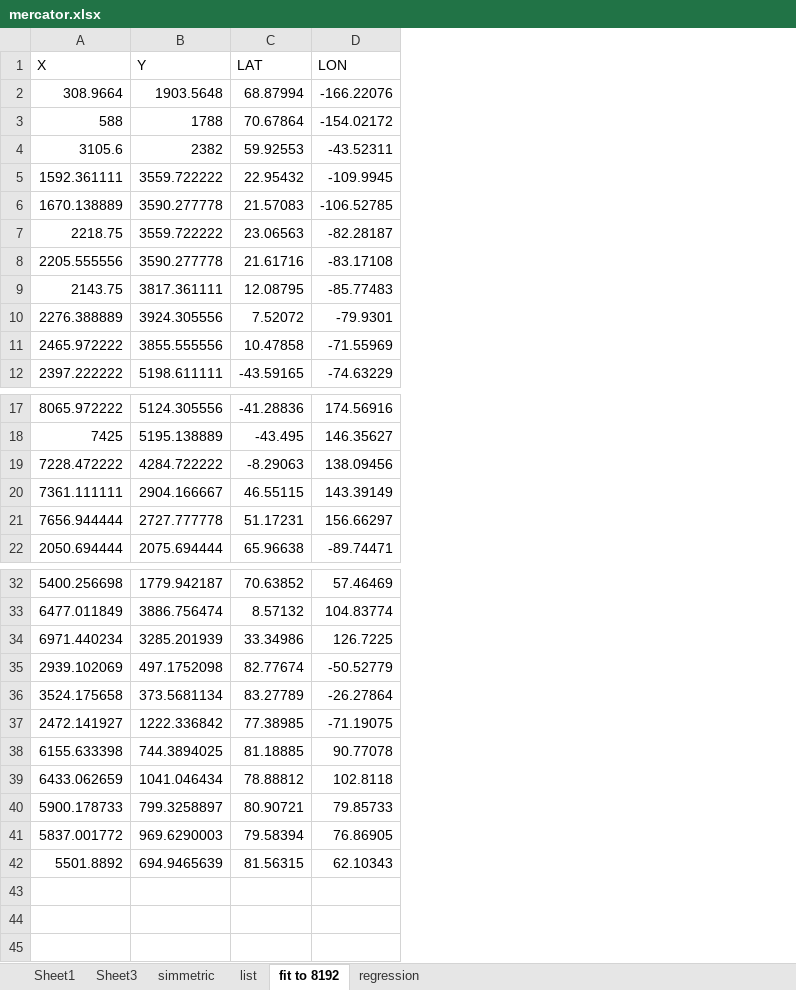
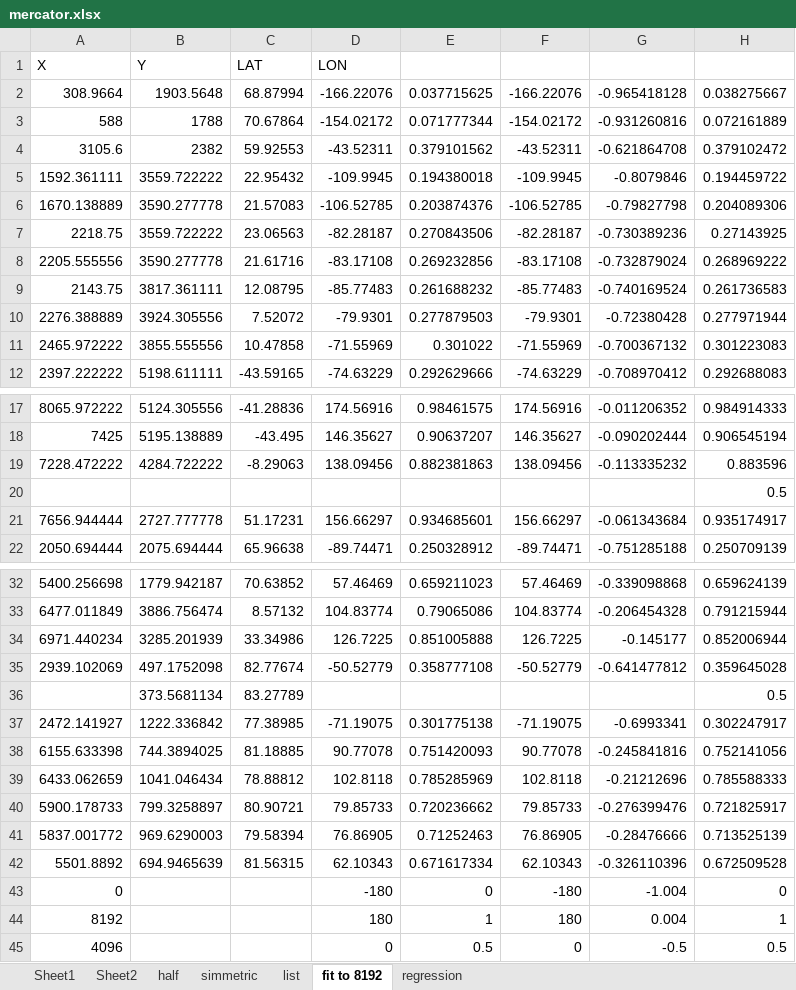
Before and after one commit to eried/Research, an Excel workbook: HackRF/PortaPack/world_map/mercator.xlsx, sheet fit to 8192, drawn as a sheet; only a part is shown, gaps mark what is left out; values as stored, in another font and other column widths than the file's, no borders; charts and pictures and conditional formats not drawn; the diff names each change by its address in the sheet, - before the commit and + after, or states it on an @@ line.

```diff
--- a/HackRF/PortaPack/world_map/mercator.xlsx (sheet fit to 8192)
+++ b/HackRF/PortaPack/world_map/mercator.xlsx (sheet fit to 8192)
-sheet tab: Sheet3
+sheet tab: half
+sheet tab: Sheet2
+column E, rows 2-12: 0.037715625 | 0.071777344 | 0.379101562 | 0.194380018 | 0.203874376 | 0.270843506 | 0.269232856 | 0.261688232 | 0.277879503 | 0.301022 | 0.292629666; rows 17-22: 0.98461575 | 0.90637207 | 0.882381863 |  | 0.934685601 | 0.250328912; rows 32-42: 0.659211023 | 0.79065086 | 0.851005888 | 0.358777108 |  | 0.301775138 | 0.751420093 | 0.785285969 | 0.720236662 | 0.71252463 | 0.671617334
+column F, rows 2-12: -166.22076 | -154.02172 | -43.52311 | -109.9945 | -106.52785 | -82.28187 | -83.17108 | -85.77483 | -79.9301 | -71.55969 | -74.63229; rows 17-22: 174.56916 | 146.35627 | 138.09456 |  | 156.66297 | -89.74471; rows 32-42: 57.46469 | 104.83774 | 126.7225 | -50.52779 |  | -71.19075 | 90.77078 | 102.8118 | 79.85733 | 76.86905 | 62.10343
+column G, rows 2-12: -0.965418128 | -0.931260816 | -0.621864708 | -0.8079846 | -0.79827798 | -0.730389236 | -0.732879024 | -0.740169524 | -0.72380428 | -0.700367132 | -0.708970412; rows 17-22: -0.011206352 | -0.090202444 | -0.113335232 |  | -0.061343684 | -0.751285188; rows 32-42: -0.339098868 | -0.206454328 | -0.145177 | -0.641477812 |  | -0.6993341 | -0.245841816 | -0.21212696 | -0.276399476 | -0.28476666 | -0.326110396
+column H, rows 2-12: 0.038275667 | 0.072161889 | 0.379102472 | 0.194459722 | 0.204089306 | 0.27143925 | 0.268969222 | 0.261736583 | 0.277971944 | 0.301223083 | 0.292688083; rows 17-22: 0.984914333 | 0.906545194 | 0.883596 | 0.5 | 0.935174917 | 0.250709139; rows 32-42: 0.659624139 | 0.791215944 | 0.852006944 | 0.359645028 | 0.5 | 0.302247917 | 0.752141056 | 0.785588333 | 0.721825917 | 0.713525139 | 0.672509528
-A20: 7361.111111
+A20: (empty)
-B20: 2904.166667
+B20: (empty)
-C20: 46.55115
+C20: (empty)
-D20: 143.39149
+D20: (empty)
-A36: 3524.175658
+A36: (empty)
-D36: -26.27864
+D36: (empty)
+row 43: 0 |  |  | -180 | 0 | -180 | -1.004 | 0
+row 44: 8192 |  |  | 180 | 1 | 180 | 0.004 | 1
+row 45: 4096 |  |  | 0 | 0.5 | 0 | -0.5 | 0.5
```
Also changed, not shown: sheet half, sheet simmetric, sheet regression, formulas that keep their value, charts or pictures.
